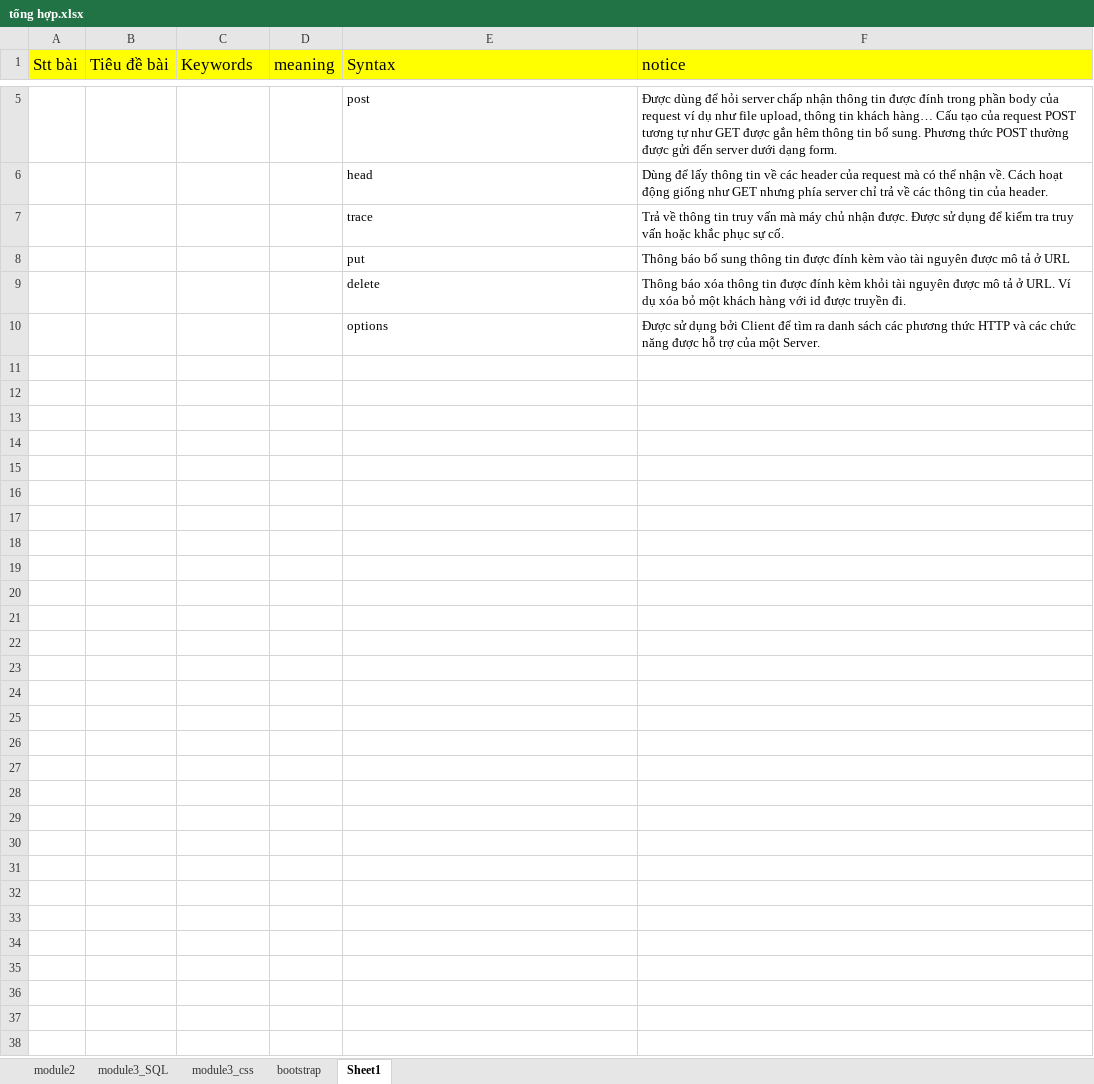
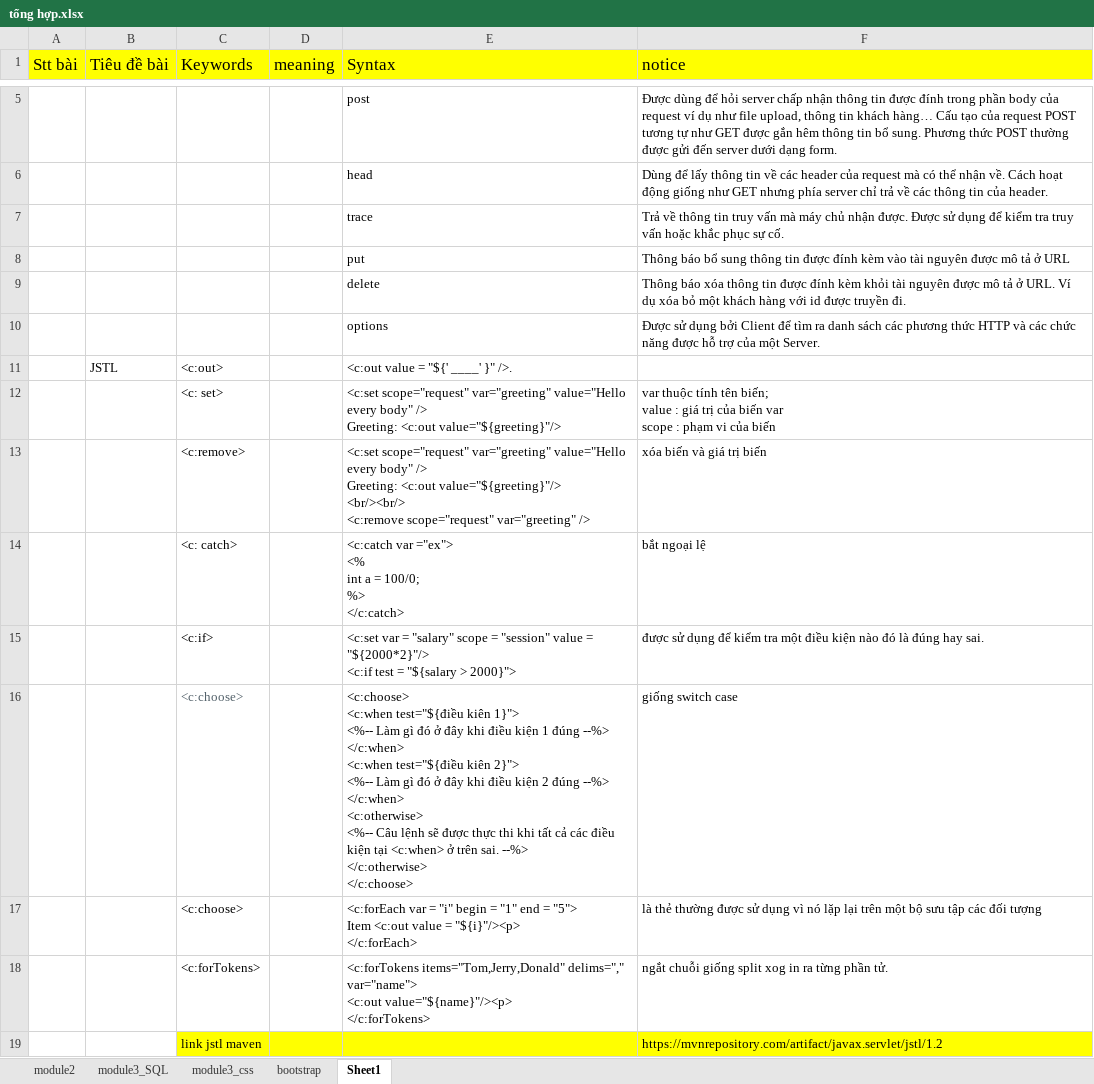
Before and after one commit to vanpersieyolo/module3, an Excel workbook: tổng hợp.xlsx, sheet Sheet1, drawn as a sheet; only a part is shown, gaps mark what is left out; values as stored, in another font and other column widths than the file's, no borders; ↵ is a line break in a cell; the diff names each change by its address in the sheet, - before the commit and + after, or states it on an @@ line.

```diff
--- a/tổng hợp.xlsx (sheet Sheet1)
+++ b/tổng hợp.xlsx (sheet Sheet1)
+row 11:  | JSTL | <c:out> |  | <c:out value = "${' ____' }" />.
+row 12:  |  | <c: set> |  | <c:set scope="request" var="greeting" value="Hello every body" /> ↵ Greeting: <c:out value="${greeting}"/> | var thuộc tính tên biến; ↵ value : giá trị của biến var ↵ scope : phạm vi của biến
+row 13:  |  | <c:remove> |  | <c:set scope="request" var="greeting" value="Hello every body" /> ↵ Greeting: <c:out value="${greeting}"/> ↵ <br/><br/> ↵ <c:remove scope="request" var="greeting" /> | xóa biến và giá trị biến
+row 14:  |  | <c: catch> |  | <c:catch var ="ex"> ↵ <% ↵ int a = 100/0; ↵ %> ↵ </c:catch> | bắt ngoại lệ
+row 15:  |  | <c:if> |  | <c:set var = "salary" scope = "session" value = "${2000*2}"/> ↵ <c:if test = "${salary > 2000}"> | được sử dụng để kiểm tra một điều kiện nào đó là đúng hay sai.
+row 16:  |  | <c:choose> |  | <c:choose> ↵ <c:when test="${điều kiên 1}"> ↵ <%-- Làm gì đó ở đây khi điều kiện 1 đúng --%> ↵ </c:when> ↵ <c:when test="${điều kiên 2}"> ↵ <%-- Làm gì đó ở đây khi điều kiện 2 đúng --%> ↵ </c:when> ↵ <c:otherwise> ↵ <%-- Câu lệnh sẽ được thực thi khi tất cả các điều kiện tại <c:when> ở trên sai. --%> ↵ </c:otherwise> ↵ </c:choose> | giống switch case
+row 17:  |  | <c:choose> |  | <c:forEach var = "i" begin = "1" end = "5"> ↵ Item <c:out value = "${i}"/><p> ↵ </c:forEach> | là thẻ thường được sử dụng vì nó lặp lại trên một bộ sưu tập các đối tượng
+row 18:  |  | <c:forTokens> |  | <c:forTokens items="Tom,Jerry,Donald" delims="," var="name"> ↵ <c:out value="${name}"/><p> ↵ </c:forTokens> | ngắt chuỗi giống split xog in ra từng phần tử.
+row 19:  |  | link jstl maven |  |  | https://mvnrepository.com/artifact/javax.servlet/jstl/1.2
```
Also changed, not shown: 42 other files.
